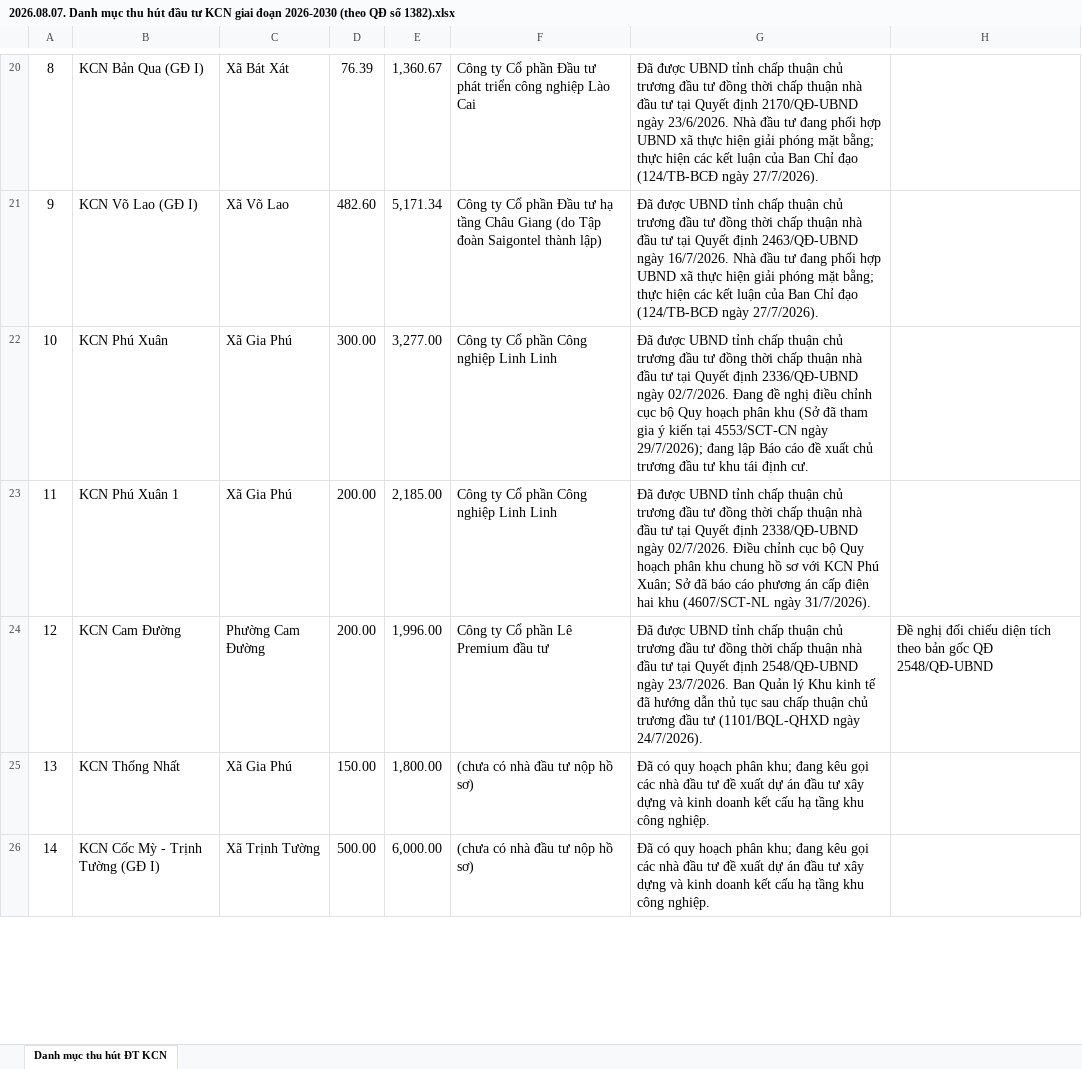
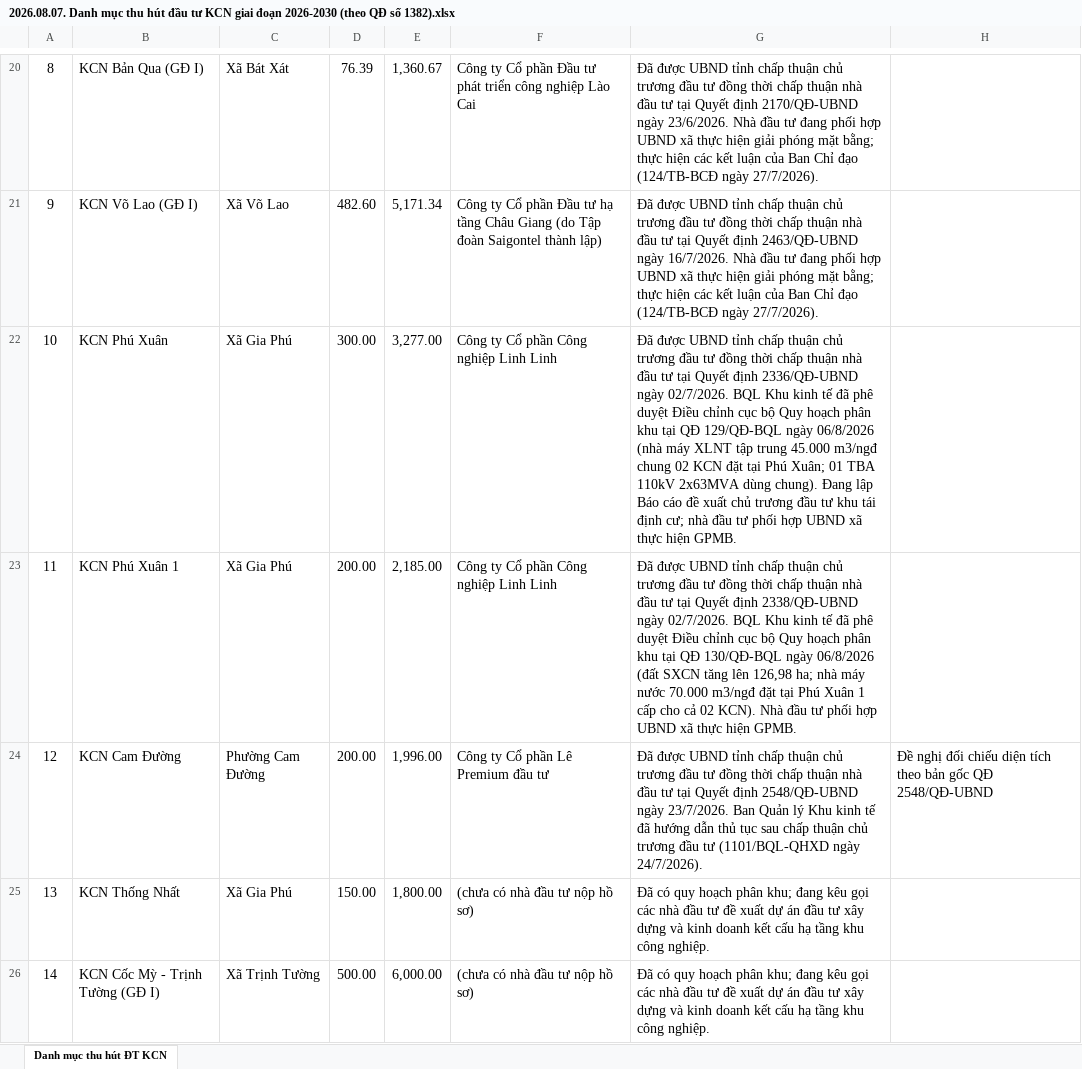
Before and after one commit to Trangsct/skill-sct, an Excel workbook: kccn-sct-vn/skills/kccn-sct-vn/vi-du-thuc-te/2026.08.07. Danh mục thu hút đầu tư KCN giai đoạn 2026-2030 (theo QĐ số 1382).xlsx, sheet Danh mục thu hút ĐT KCN, drawn as a sheet; only a part is shown, gaps mark what is left out; values as stored, in another font and other column widths than the file's, no borders; the diff covers the shown part only; the diff names each change by its address in the sheet, - before the commit and + after, or states it on an @@ line.

Commit message:
kccn-sct-vn v1.17.0: KCN Phu Xuan + Phu Xuan 1 duoc phe duyet Dieu chinh cuc bo QHPK (QD 129 + 130/QD-BQL ngay 06/8/2026, Truong ban Vuong Trinh Quoc ky; XLNT chung 45.000 m3/ngd tai Phu Xuan; nha may nuoc 70.000 m3/ngd tai Phu Xuan 1; 01 TBA 110kV dung chung) - luu van ban goc + cap nhat ref 26 + 03 file ky 07/8

```diff
--- a/kccn-sct-vn/skills/kccn-sct-vn/vi-du-thuc-te/2026.08.07. Danh mục thu hút đầu tư KCN giai đoạn 2026-2030 (theo QĐ số 1382).xlsx (sheet Danh mục thu hút ĐT KCN)
+++ b/kccn-sct-vn/skills/kccn-sct-vn/vi-du-thuc-te/2026.08.07. Danh mục thu hút đầu tư KCN giai đoạn 2026-2030 (theo QĐ số 1382).xlsx (sheet Danh mục thu hút ĐT KCN)
-G22: …ngày 02/7/2026. Đang đề nghị điều chỉnh cục bộ Quy hoạch phân khu (Sở đã tham gia ý kiến tại 4553/SCT-CN ngày 29/7/2026); đang lập Báo cáo đề xuất chủ trương đầu tư khu tái định cư.
+G22: …ngày 02/7/2026. BQL Khu kinh tế đã phê duyệt Điều chỉnh cục bộ Quy hoạch phân khu tại QĐ 129/QĐ-BQL ngày 06/8/2026 (nhà máy XLNT tập trung 45.000 m3/ngđ chung 02 KCN đặt tại Phú Xuân; 01 TBA 110kV 2x63MVA dùng chung). Đang lập Báo cáo đề xuất chủ trương đầu tư khu tái định cư; nhà đầu tư phối hợp UBND xã thực hiện GPMB.
-G23: …ngày 02/7/2026. Điều chỉnh cục bộ Quy hoạch phân khu chung hồ sơ với KCN Phú Xuân; Sở đã báo cáo phương án cấp điện hai khu (4607/SCT-NL ngày 31/7/2026).
+G23: …ngày 02/7/2026. BQL Khu kinh tế đã phê duyệt Điều chỉnh cục bộ Quy hoạch phân khu tại QĐ 130/QĐ-BQL ngày 06/8/2026 (đất SXCN tăng lên 126,98 ha; nhà máy nước 70.000 m3/ngđ đặt tại Phú Xuân 1 cấp cho cả 02 KCN). Nhà đầu tư phối hợp UBND xã thực hiện GPMB.
```
Also changed, not shown: 7 edited cells elsewhere in this sheet, kccn-sct-vn/skills/kccn-sct-vn/vi-du-thuc-te/2026.08.07. Theo dõi tiến độ CCN, KCN và nhiệm vụ triển khai ngay (bản in A4 ngang).xlsx, 6 other files.
